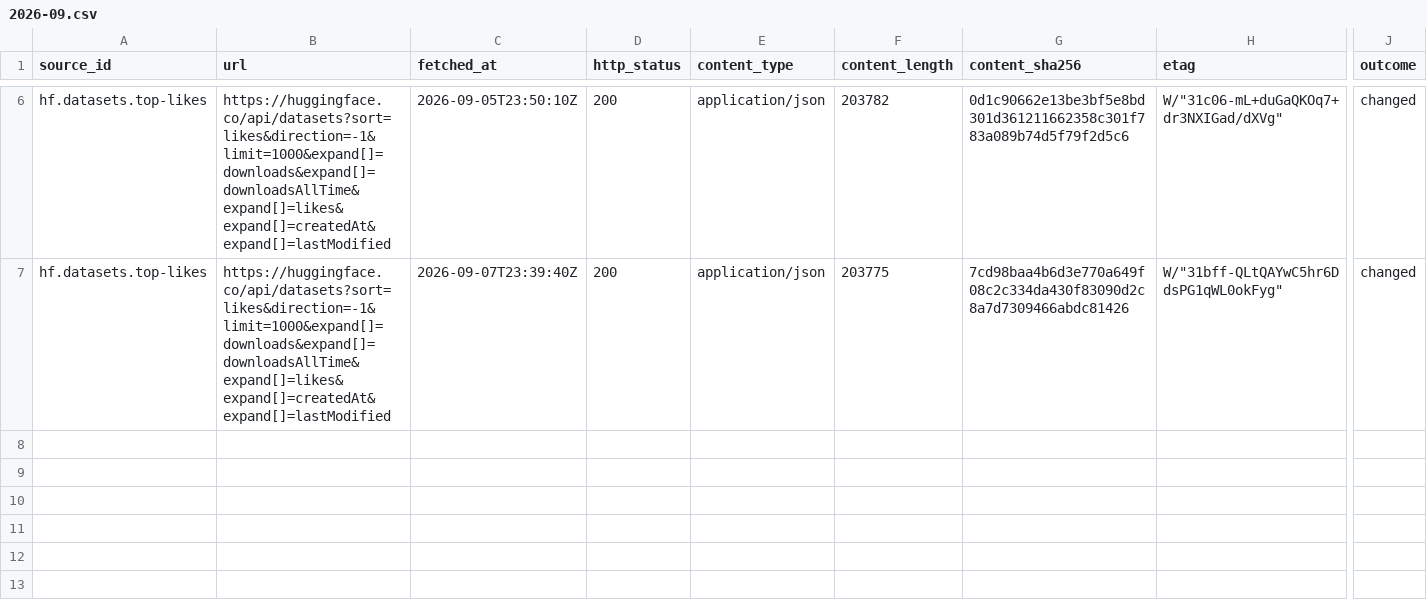
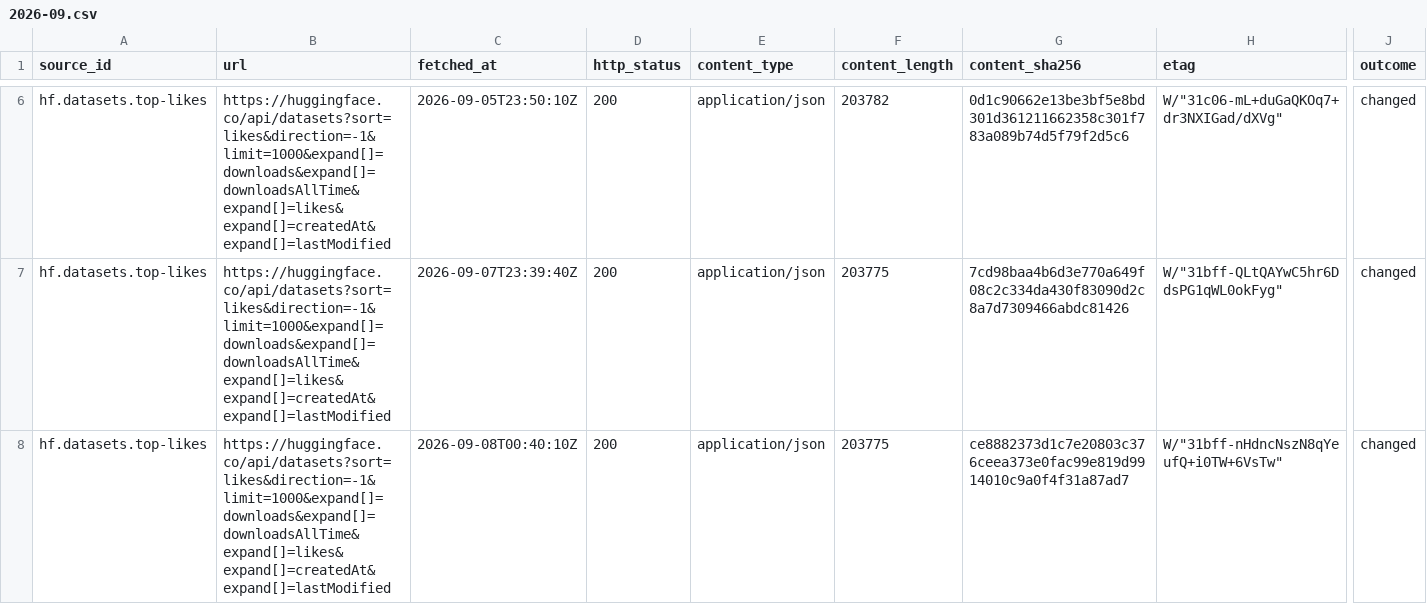
Before and after one commit to q3dresearch/wss-hugging-face, a CSV file: manifest/hf.datasets.top-likes/2026-09.csv, drawn as a sheet; only a part is shown, gaps mark what is left out; rows hold the shown columns only; the diff names each change by its address in the sheet, - before the commit and + after, or states it on an @@ line.

```diff
--- a/manifest/hf.datasets.top-likes/2026-09.csv
+++ b/manifest/hf.datasets.top-likes/2026-09.csv
+row 8: hf.datasets.top-likes | https://huggingface.co/api/datasets?sort=likes&direction=-1&limit=1000&expand[]=downloads&expand[]=downloadsAllTime&expand[]=likes&expand[]=createdAt&expand[]=lastModified | 2026-09-08T00:40:10Z | 200 | application/json | 203775 | ce8882373d1c7e20803c376ceea373e0fac99e819d9914010c9a0f4f31a87ad7 | W/"31bff-nHdncNszN8qYeufQ+i0TW+6VsTw" | changed
```
Also changed, not shown: manifest/hf.datasets.top-downloads/2026-09.csv, manifest/hf.models.text-generation/2026-09.csv, 18 other files.
